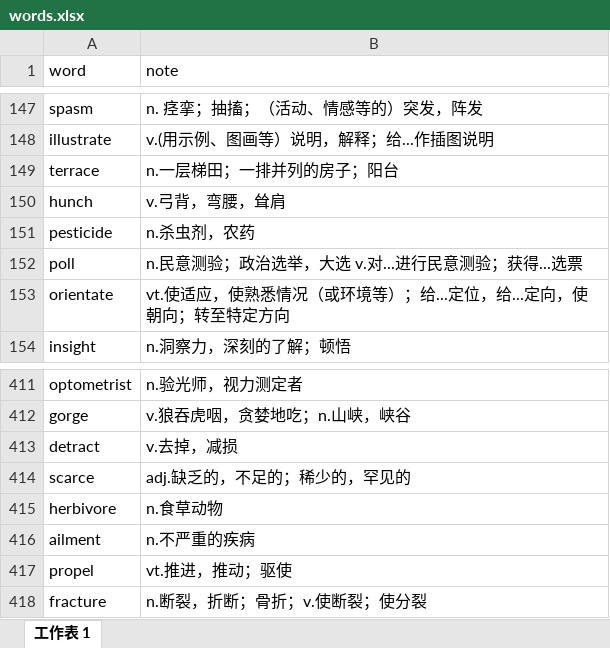
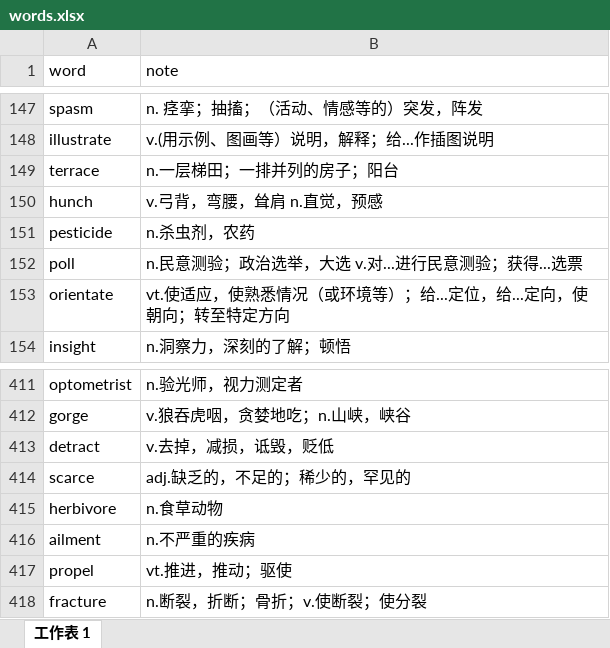
Before and after one commit to watermelonMax/watermelonMax.github.io, an Excel workbook: data/words.xlsx, sheet 工作表 1, drawn as a sheet; only a part is shown, gaps mark what is left out; values as stored, in another font and other column widths than the file's, no borders; the diff covers the shown part only; the diff names each change by its address in the sheet, - before the commit and + after, or states it on an @@ line.

```diff
--- a/data/words.xlsx (sheet 工作表 1)
+++ b/data/words.xlsx (sheet 工作表 1)
-B150 (note): v.弓背，弯腰，耸肩
+B150 (note): v.弓背，弯腰，耸肩 n.直觉，预感
-B413 (note): v.去掉，减损
+B413 (note): v.去掉，减损，诋毁，贬低
```
Also changed, not shown: 24 added rows elsewhere in this sheet, 33 other files.
